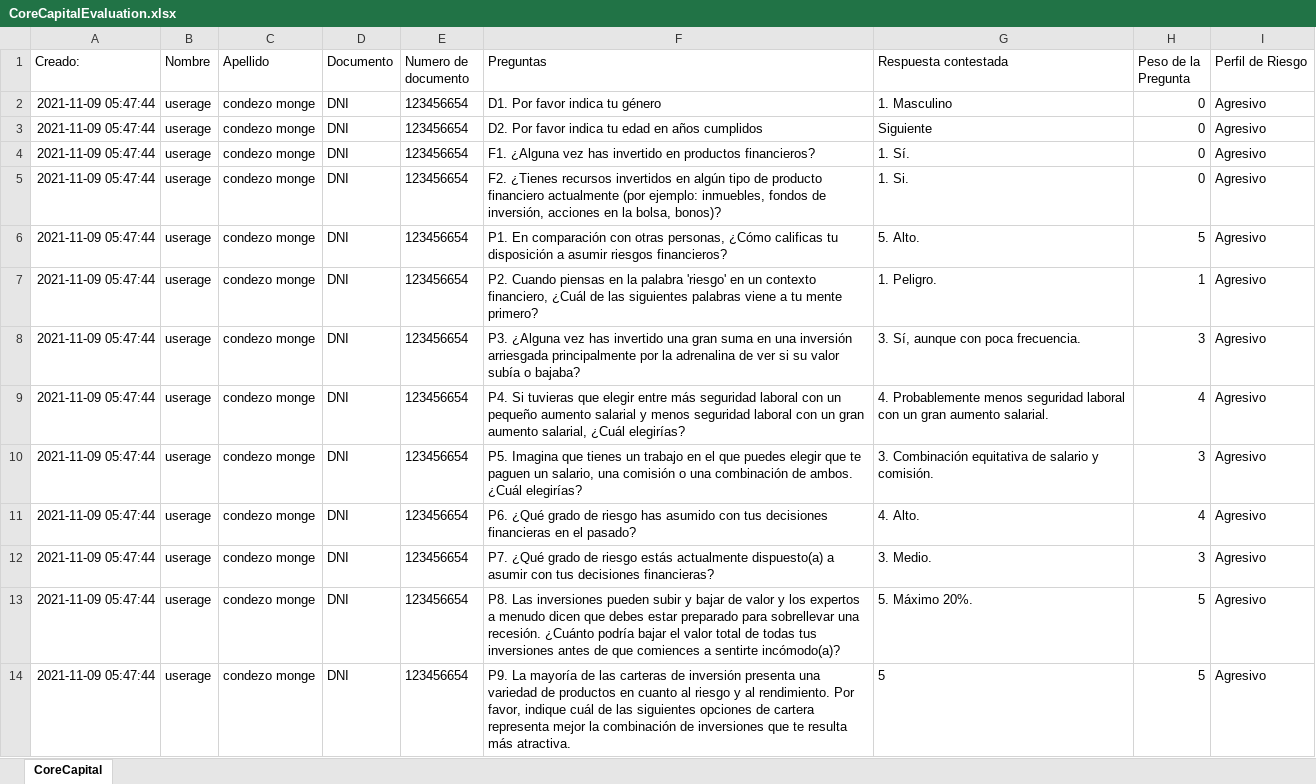
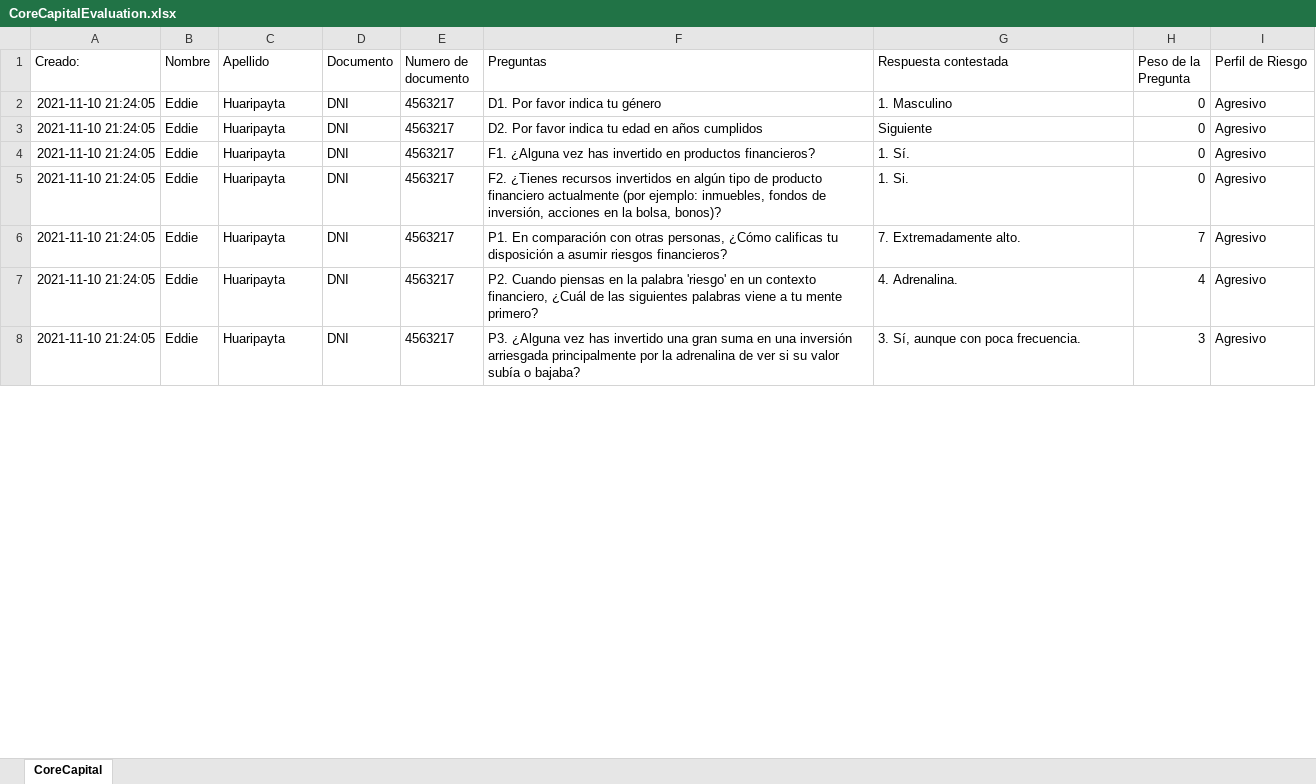
Before and after one commit to 01Eddie/CoreCapital, an Excel workbook: CoreCapitalEvaluation.xlsx, sheet CoreCapital, drawn as a sheet; only a part is shown; values as stored, in another font and other column widths than the file's, no borders; table styles not drawn; removed rows and columns are numbered as before the commit, all else as after; the diff covers the shown part only; the diff names each change by its address in the sheet, - before the commit and + after, or states it on an @@ line.

```diff
--- a/CoreCapitalEvaluation.xlsx (sheet CoreCapital)
+++ b/CoreCapitalEvaluation.xlsx (sheet CoreCapital)
-A2:A5 (Creado:): 2021-11-09 05:47:44
+A2:A5 (Creado:): 2021-11-10 21:24:05
-B2:B5 (Nombre): userage
+B2:B5 (Nombre): Eddie
-C2:C5 (Apellido): condezo monge
+C2:C5 (Apellido): Huaripayta
-E2:E5 (Numero de documento): 123456654
+E2:E5 (Numero de documento): 4563217
-row 6: 2021-11-09 05:47:44 | userage | condezo monge | DNI | 123456654 | P1. En comparación con otras personas, ¿Cómo calificas tu disposición a asumir riesgos financieros? | 5. Alto. | 5 | Agresivo
-row 7: 2021-11-09 05:47:44 | userage | condezo monge | DNI | 123456654 | P2. Cuando piensas en la palabra 'riesgo' en un contexto financiero, ¿Cuál de las siguientes palabras viene a tu mente primero? | 1. Peligro. | 1 | Agresivo
+row 6: 2021-11-10 21:24:05 | Eddie | Huaripayta | DNI | 4563217 | P1. En comparación con otras personas, ¿Cómo calificas tu disposición a asumir riesgos financieros? | 7. Extremadamente alto. | 7 | Agresivo
+row 7: 2021-11-10 21:24:05 | Eddie | Huaripayta | DNI | 4563217 | P2. Cuando piensas en la palabra 'riesgo' en un contexto financiero, ¿Cuál de las siguientes palabras viene a tu mente primero? | 4. Adrenalina. | 4 | Agresivo
-A8 (Creado:): 2021-11-09 05:47:44
+A8 (Creado:): 2021-11-10 21:24:05
-B8 (Nombre): userage
+B8 (Nombre): Eddie
-C8 (Apellido): condezo monge
+C8 (Apellido): Huaripayta
-E8 (Numero de documento): 123456654
+E8 (Numero de documento): 4563217
-row 9: 2021-11-09 05:47:44 | userage | condezo monge | DNI | 123456654 | P4. Si tuvieras que elegir entre más seguridad laboral con un pequeño aumento salarial y menos seguridad laboral con un gran aumento salarial, ¿Cuál elegirías? | 4. Probablemente menos seguridad laboral con un gran aumento salarial. | 4 | Agresivo
-row 10: 2021-11-09 05:47:44 | userage | condezo monge | DNI | 123456654 | P5. Imagina que tienes un trabajo en el que puedes elegir que te paguen un salario, una comisión o una combinación de ambos. ¿Cuál elegirías? | 3. Combinación equitativa de salario y comisión. | 3 | Agresivo
-row 11: 2021-11-09 05:47:44 | userage | condezo monge | DNI | 123456654 | P6. ¿Qué grado de riesgo has asumido con tus decisiones financieras en el pasado? | 4. Alto. | 4 | Agresivo
-row 12: 2021-11-09 05:47:44 | userage | condezo monge | DNI | 123456654 | P7. ¿Qué grado de riesgo estás actualmente dispuesto(a) a asumir con tus decisiones financieras? | 3. Medio. | 3 | Agresivo
-row 13: 2021-11-09 05:47:44 | userage | condezo monge | DNI | 123456654 | P8. Las inversiones pueden subir y bajar de valor y los expertos a menudo dicen que debes estar preparado para sobrellevar una recesión. ¿Cuánto podría bajar el valor total de todas tus inversiones antes de que comiences a sentirte incómodo(a)? | 5. Máximo 20%. | 5 | Agresivo
-row 14: 2021-11-09 05:47:44 | userage | condezo monge | DNI | 123456654 | P9. La mayoría de las carteras de inversión presenta una variedad de productos en cuanto al riesgo y al rendimiento. Por favor, indique cuál de las siguientes opciones de cartera representa mejor la combinación de inversiones que te resulta más atractiva. | 5 | 5 | Agresivo
```
Also changed, not shown: 68 added rows and 2 removed rows elsewhere in this sheet, 1 other file.
